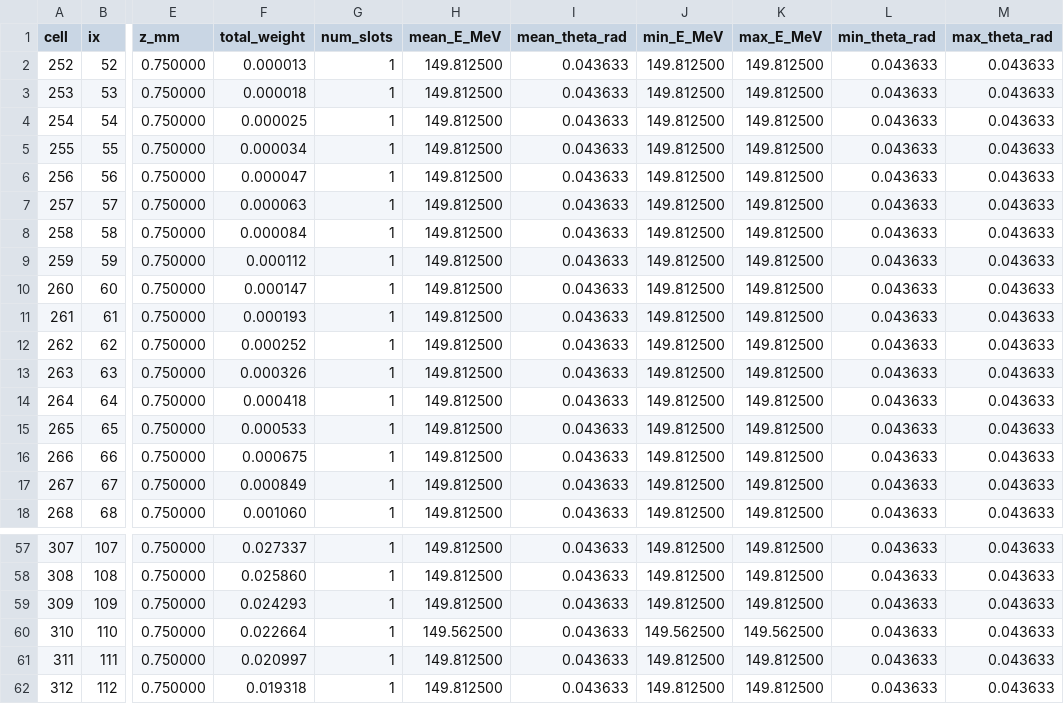
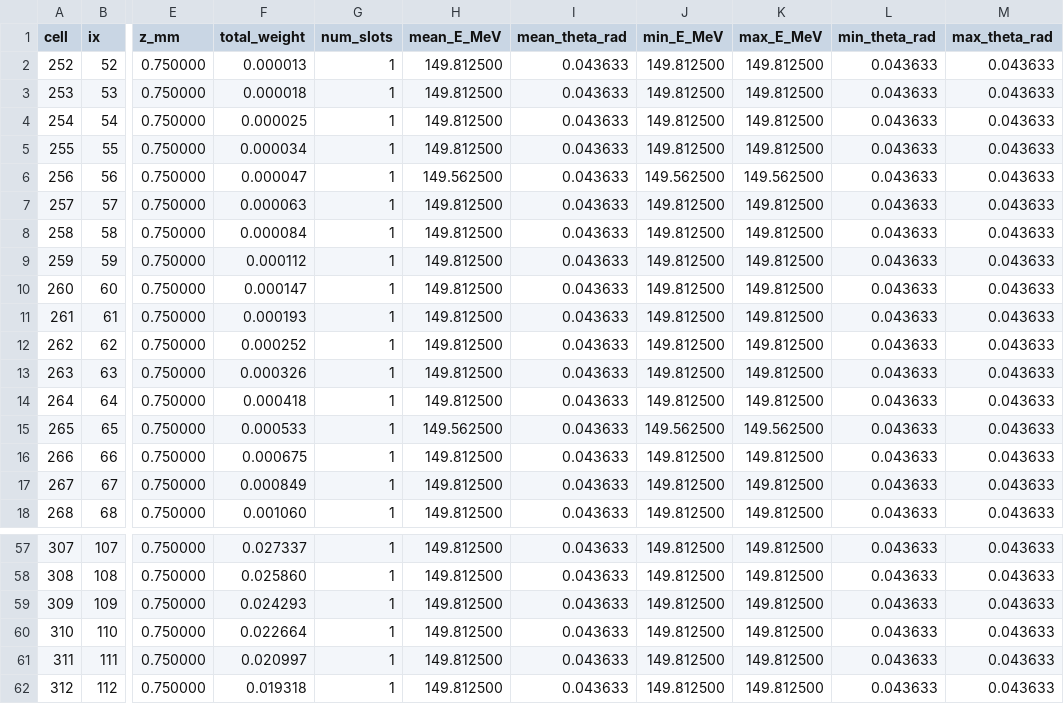
Before and after one commit to jokh38/SM_2D, a CSV file: results/debug_cells_iter_01_after_K4.csv, drawn as a sheet; only a part is shown, gaps mark what is left out; the diff names each change by its address in the sheet, - before the commit and + after, or states it on an @@ line.

```diff
--- a/results/debug_cells_iter_01_after_K4.csv
+++ b/results/debug_cells_iter_01_after_K4.csv
-H6 (mean_E_MeV): 149.812500
+H6 (mean_E_MeV): 149.562500
-J6 (min_E_MeV): 149.812500
+J6 (min_E_MeV): 149.562500
-K6 (max_E_MeV): 149.812500
+K6 (max_E_MeV): 149.562500
-H15 (mean_E_MeV): 149.812500
+H15 (mean_E_MeV): 149.562500
-J15 (min_E_MeV): 149.812500
+J15 (min_E_MeV): 149.562500
-K15 (max_E_MeV): 149.812500
+K15 (max_E_MeV): 149.562500
-H60 (mean_E_MeV): 149.562500
+H60 (mean_E_MeV): 149.812500
-J60 (min_E_MeV): 149.562500
+J60 (min_E_MeV): 149.812500
-K60 (max_E_MeV): 149.562500
+K60 (max_E_MeV): 149.812500
```
Also changed, not shown: results/debug_cells_iter_02_after_K4.csv, results/debug_cells_iter_03_after_K4.csv, 24 other files.
